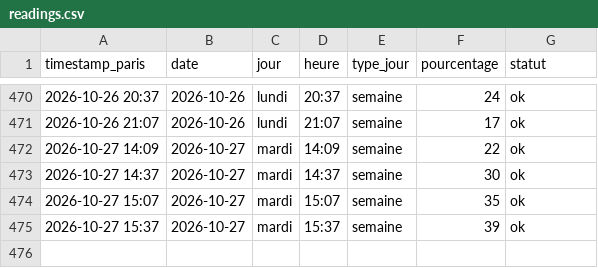
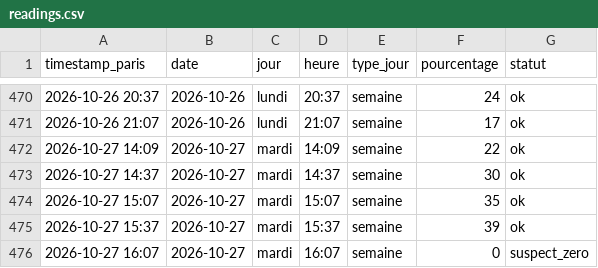
Before and after one commit to edwolfpack/caliceo-affluence, a CSV file: data/readings.csv, drawn as a sheet; only a part is shown, gaps mark what is left out.

```diff
--- a/data/readings.csv
+++ b/data/readings.csv
@@ -475 +475,2 @@ timestamp_paris,date,jour,heure,type_jour,pourcentage,statut
 2026-10-27 15:37,2026-10-27,mardi,15:37,semaine,39,ok
+2026-10-27 16:07,2026-10-27,mardi,16:07,semaine,0,suspect_zero
```
